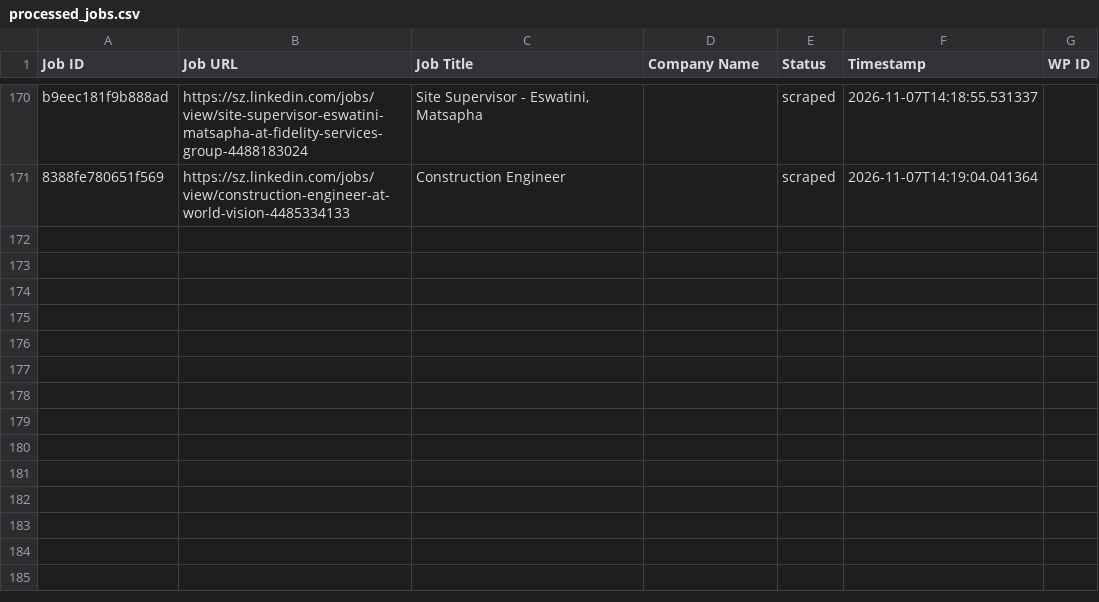
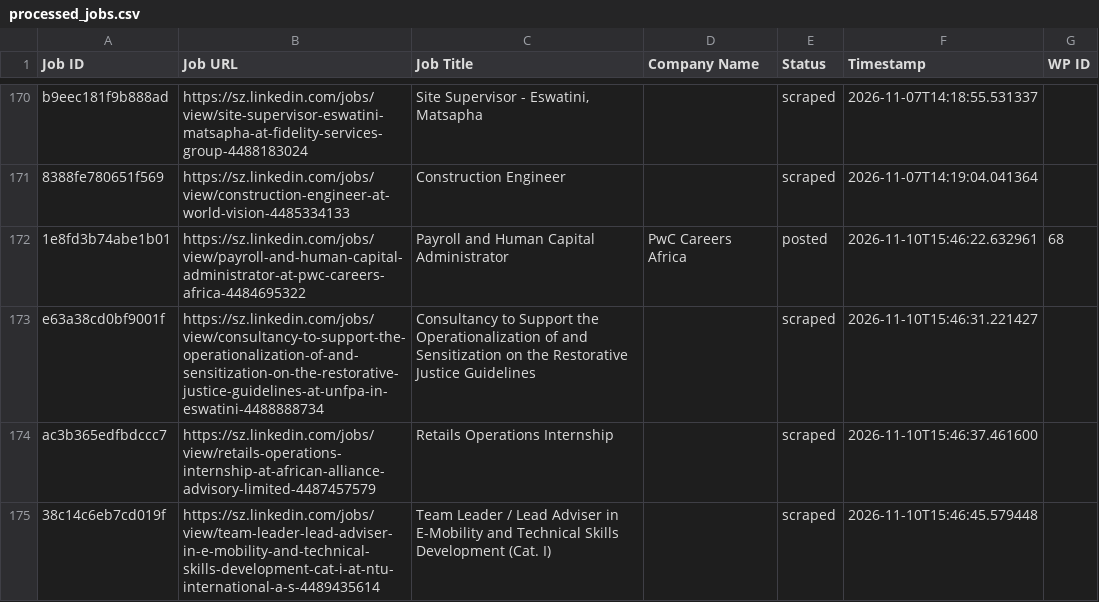
Before and after one commit to mimusdesign/sz, a CSV file: processed_jobs.csv, drawn as a sheet; only a part is shown, gaps mark what is left out; the diff names each change by its address in the sheet, - before the commit and + after, or states it on an @@ line.

```diff
--- a/processed_jobs.csv
+++ b/processed_jobs.csv
+row 172: 1e8fd3b74abe1b01 | https://sz.linkedin.com/jobs/view/payroll-and-human-capital-administrator-at-pwc-careers-africa-4484695322 | Payroll and Human Capital Administrator | PwC Careers Africa | posted | 2026-11-10T15:46:22.632961 | 68
+row 173: e63a38cd0bf9001f | https://sz.linkedin.com/jobs/view/consultancy-to-support-the-operationalization-of-and-sensitization-on-the-restorative-justice-guidelines-at-unfpa-in-eswatini-4488888734 | Consultancy to Support the Operationalization of and Sensitization on the Restorative Justice Guidelines |  | scraped | 2026-11-10T15:46:31.221427
+row 174: ac3b365edfbdccc7 | https://sz.linkedin.com/jobs/view/retails-operations-internship-at-african-alliance-advisory-limited-4487457579 | Retails Operations Internship |  | scraped | 2026-11-10T15:46:37.461600
+row 175: 38c14c6eb7cd019f | https://sz.linkedin.com/jobs/view/team-leader-lead-adviser-in-e-mobility-and-technical-skills-development-cat-i-at-ntu-international-a-s-4489435614 | Team Leader / Lead Adviser in E-Mobility and Technical Skills Development (Cat. I) |  | scraped | 2026-11-10T15:46:45.579448
```
